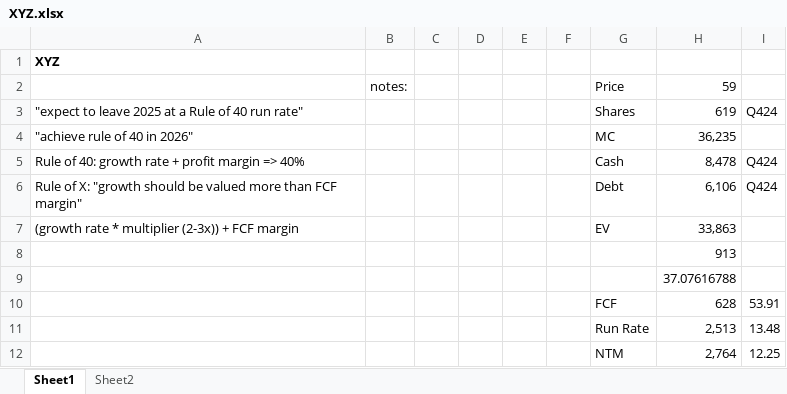
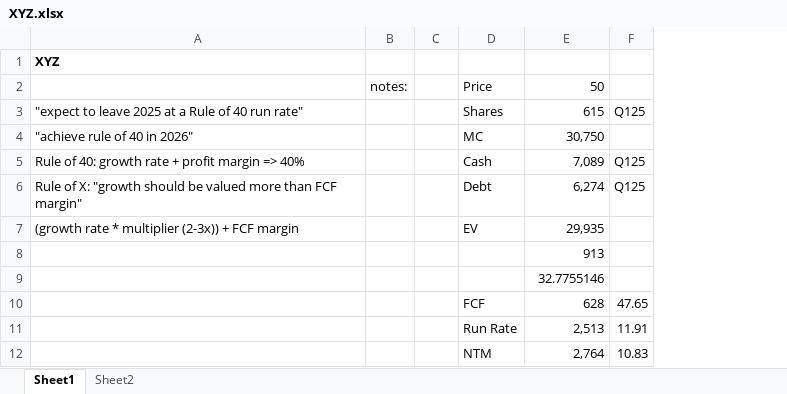
Before and after one commit to LiamRender/models, an Excel workbook: XYZ.xlsx, sheet Sheet1, drawn as a sheet; values as stored, in another font and other column widths than the file's, no borders; removed rows and columns are numbered as before the commit, all else as after; the diff names each change by its address in the sheet, - before the commit and + after, or states it on an @@ line.

```diff
--- a/XYZ.xlsx (sheet Sheet1)
+++ b/XYZ.xlsx (sheet Sheet1)
-column D, empty
-column E, empty
-column F, empty
-column I, rows 3-12: Q424 |  | Q424 | Q424 |  |  |  | 53.91 | 13.48 | 12.25
+column F, rows 3-12: Q125 |  | Q125 | Q125 |  |  |  | 47.65 | 11.91 | 10.83
-E2: 59
+E2: 50
-E3: 619
+E3: 615
-E4: 36,235
+E4: 30,750
-E5: 8,478
+E5: 7,089
-E6: 6,106
+E6: 6,274
-E7: 33,863
+E7: 29,935
-E9: 37.07616788
+E9: 32.7755146
```
Also changed, not shown: sheet Sheet2, formulas that keep their value, charts or pictures, AAPL.xlsx, PINS.xlsx, 13 other files.
